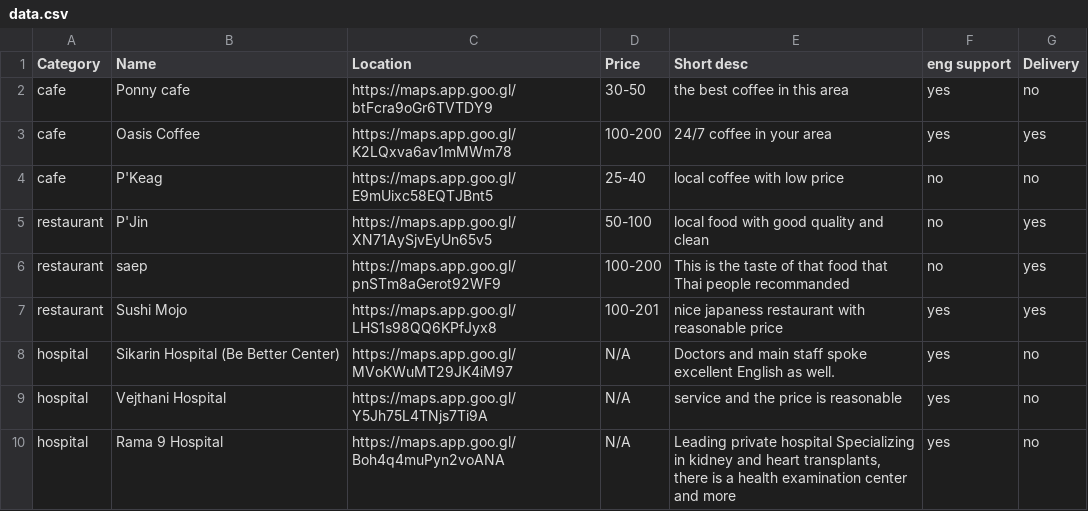
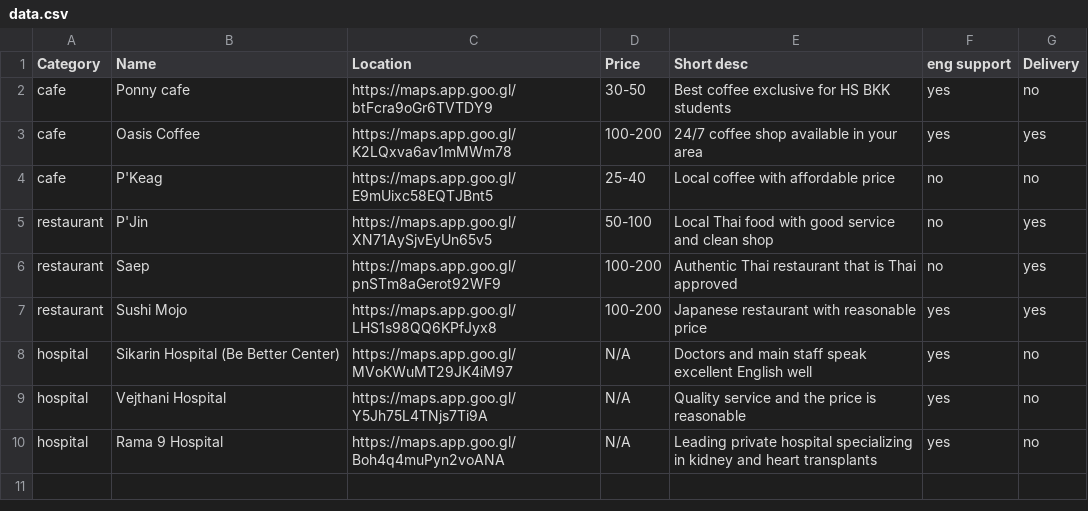
Before and after one commit to btttttong/M12_Project_Gini, a CSV file: data.csv, drawn as a sheet.

Commit message:
update data description

```diff
--- a/data.csv
+++ b/data.csv
@@ -1,10 +1,10 @@
 Category,Name,Location,Price,Short desc,eng support,Delivery
-cafe,Ponny cafe,https://maps.app.goo.gl/btFcra9oGr6TVTDY9,30-50,the best coffee in this area,yes,no
-cafe,Oasis Coffee,https://maps.app.goo.gl/K2LQxva6av1mMWm78,100-200,24/7 coffee in your area,yes,yes
-cafe,P'Keag,https://maps.app.goo.gl/E9mUixc58EQTJBnt5,25-40,local coffee with low price ,no,no
-restaurant,P'Jin,https://maps.app.goo.gl/XN71AySjvEyUn65v5,50-100,local food with good quality and clean,no,yes
-restaurant,saep,https://maps.app.goo.gl/pnSTm8aGerot92WF9,100-200,This is the taste of that food that Thai people recommanded,no,yes
-restaurant,Sushi Mojo,https://maps.app.goo.gl/LHS1s98QQ6KPfJyx8,100-201,nice japaness restaurant with reasonable price,yes,yes
-hospital,Sikarin Hospital (Be Better Center),https://maps.app.goo.gl/MVoKWuMT29JK4iM97,N/A,Doctors and main staff spoke excellent English as well.,yes,no
-hospital,Vejthani Hospital,https://maps.app.goo.gl/Y5Jh75L4TNjs7Ti9A,N/A,service and the price is reasonable,yes,no
-hospital,Rama 9 Hospital,https://maps.app.goo.gl/Boh4q4muPyn2voANA,N/A,"Leading private hospital Specializing in kidney and heart transplants, there is a health examination center and more",yes,no
+cafe,Ponny cafe,https://maps.app.goo.gl/btFcra9oGr6TVTDY9,30-50,Best coffee exclusive for HS BKK students,yes,no
+cafe,Oasis Coffee,https://maps.app.goo.gl/K2LQxva6av1mMWm78,100-200,24/7 coffee shop available in your area,yes,yes
+cafe,P'Keag,https://maps.app.goo.gl/E9mUixc58EQTJBnt5,25-40,Local coffee with affordable price ,no,no
+restaurant,P'Jin,https://maps.app.goo.gl/XN71AySjvEyUn65v5,50-100,Local Thai food with good service and clean shop,no,yes
+restaurant,Saep,https://maps.app.goo.gl/pnSTm8aGerot92WF9,100-200,Authentic Thai restaurant that is Thai approved,no,yes
+restaurant,Sushi Mojo,https://maps.app.goo.gl/LHS1s98QQ6KPfJyx8,100-200,Japanese restaurant with reasonable price,yes,yes
+hospital,Sikarin Hospital (Be Better Center),https://maps.app.goo.gl/MVoKWuMT29JK4iM97,N/A,Doctors and main staff speak excellent English well,yes,no
+hospital,Vejthani Hospital,https://maps.app.goo.gl/Y5Jh75L4TNjs7Ti9A,N/A,Quality service and the price is reasonable,yes,no
+hospital,Rama 9 Hospital,https://maps.app.goo.gl/Boh4q4muPyn2voANA,N/A,"Leading private hospital specializing in kidney and heart transplants",yes,no
```
